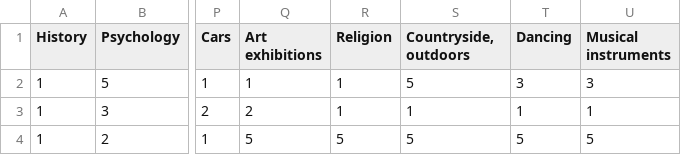
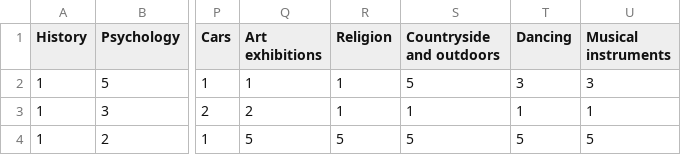
Before and after one commit to AndriiFedorchuk/Machine-learning-course, a CSV file: main_fa.csv, drawn as a sheet; only a part is shown, gaps mark what is left out; the diff names each change by its address in the sheet, - before the commit and + after, or states it on an @@ line.

Commit message:
Update main_fa.csv

```diff
--- a/main_fa.csv
+++ b/main_fa.csv
-S1: Countryside, outdoors
+S1: Countryside and outdoors
```
